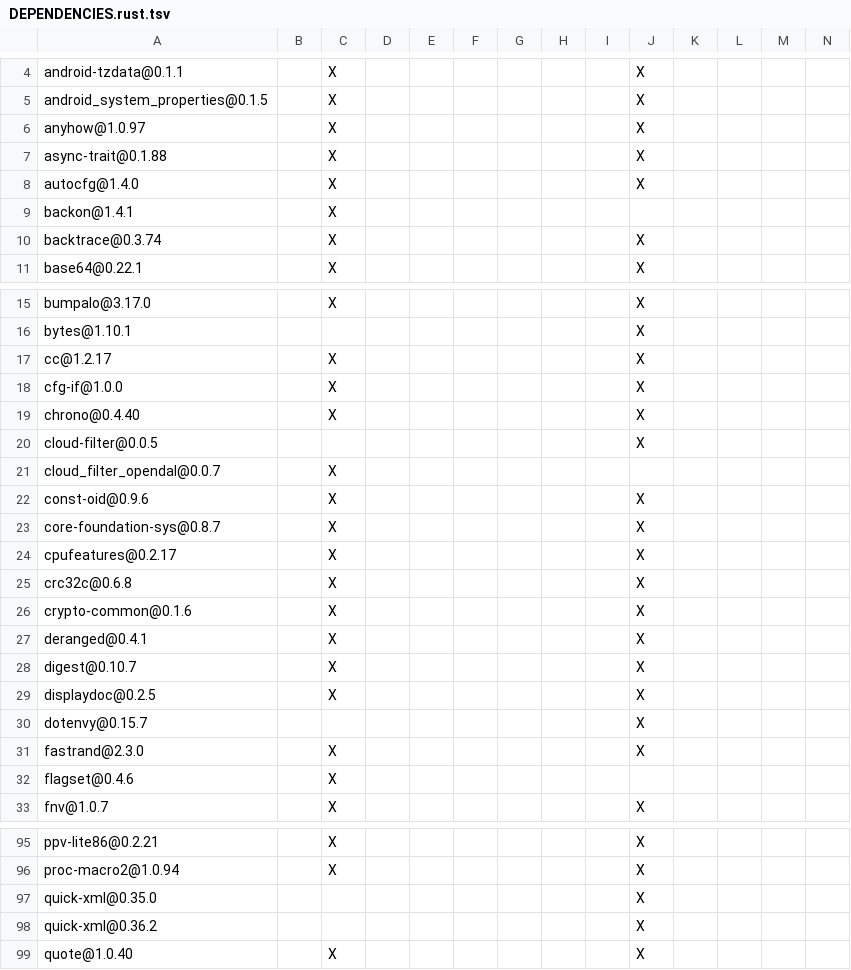
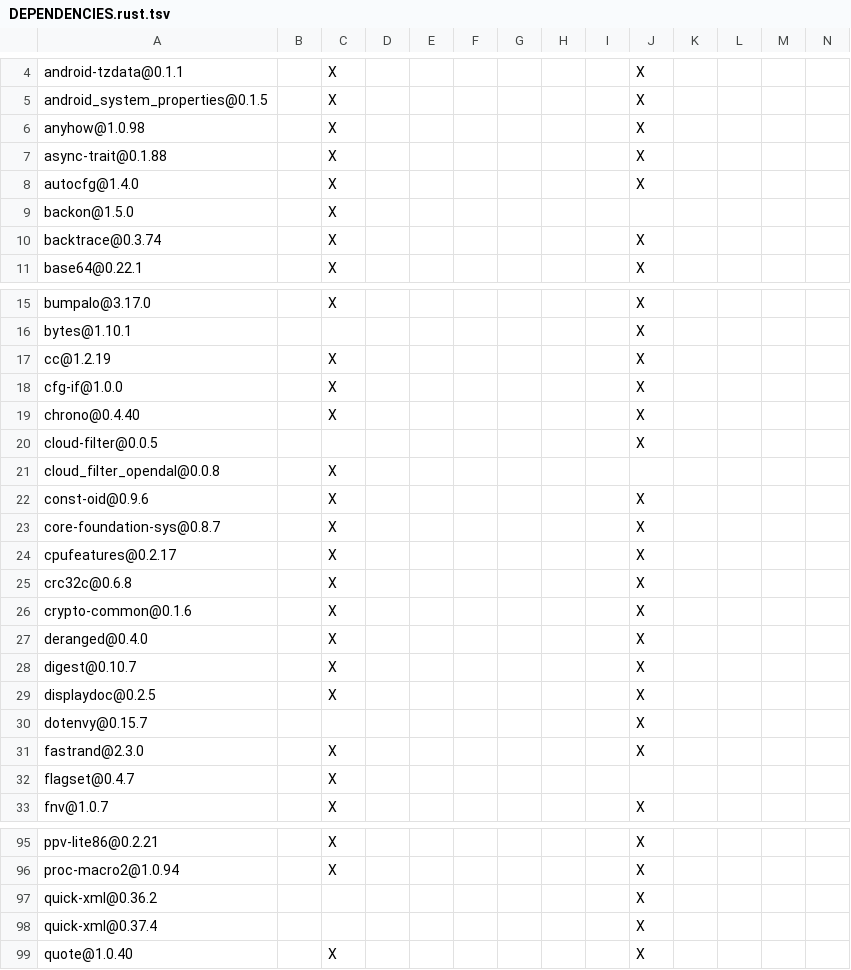
Before and after one commit to Inokinoki/opendal-ofs, a TSV file: integrations/cloud_filter/DEPENDENCIES.rust.tsv, drawn as a sheet; only a part is shown, gaps mark what is left out; the diff covers the shown part only.

```diff
--- a/integrations/cloud_filter/DEPENDENCIES.rust.tsv
+++ b/integrations/cloud_filter/DEPENDENCIES.rust.tsv
@@ -5,6 +5,6 @@ android-tzdata@0.1.1		X							X
 android_system_properties@0.1.5		X							X				
-anyhow@1.0.97		X							X				
+anyhow@1.0.98		X							X				
 async-trait@0.1.88		X							X				
 autocfg@1.4.0		X							X				
-backon@1.4.1		X											
+backon@1.5.0		X											
 backtrace@0.3.74		X							X				
@@ -16,3 +16,3 @@ bumpalo@3.17.0		X							X
 bytes@1.10.1									X				
-cc@1.2.17		X							X				
+cc@1.2.19		X							X				
 cfg-if@1.0.0		X							X				
@@ -20,3 +20,3 @@ chrono@0.4.40		X							X
 cloud-filter@0.0.5									X				
-cloud_filter_opendal@0.0.7		X											
+cloud_filter_opendal@0.0.8		X											
 const-oid@0.9.6		X							X				
@@ -26,3 +26,3 @@ crc32c@0.6.8		X							X
 crypto-common@0.1.6		X							X				
-deranged@0.4.1		X							X				
+deranged@0.4.0		X							X				
 digest@0.10.7		X							X				
@@ -31,3 +31,3 @@ dotenvy@0.15.7									X
 fastrand@2.3.0		X							X				
-flagset@0.4.6		X											
+flagset@0.4.7		X											
 fnv@1.0.7		X							X				
@@ -96,4 +96,4 @@ ppv-lite86@0.2.21		X							X
 proc-macro2@1.0.94		X							X				
-quick-xml@0.35.0									X				
 quick-xml@0.36.2									X				
+quick-xml@0.37.4									X				
 quote@1.0.40		X							X				
```
Also changed, not shown: 6 edited cells elsewhere in this file, DEPENDENCIES.rust.tsv, integrations/fuse3/DEPENDENCIES.rust.tsv, 4 other files.
